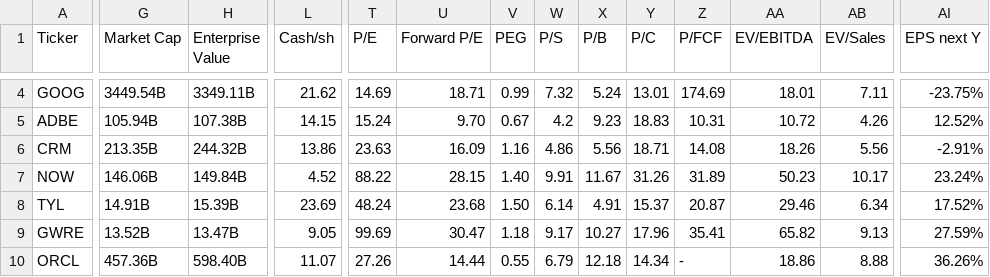
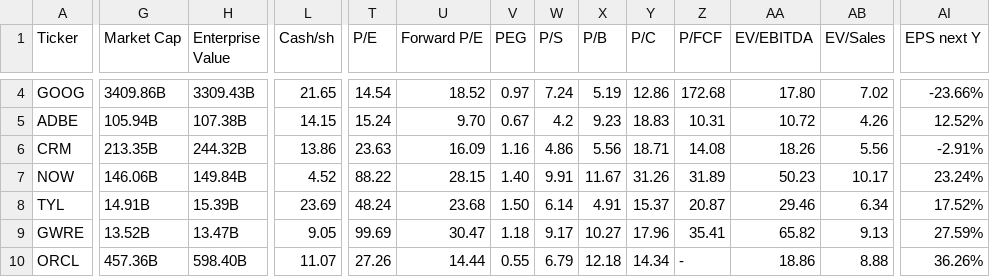
Before and after one commit to saiganesh-tanneru/stock-analyzer, a CSV file: stocks_data.csv, drawn as a sheet; only a part is shown, gaps mark what is left out; the diff covers the shown part only; the diff names each change by its address in the sheet, - before the commit and + after, or states it on an @@ line.

```diff
--- a/stocks_data.csv
+++ b/stocks_data.csv
-G4 (Market Cap): 3449.54B
+G4 (Market Cap): 3409.86B
-H4 (Enterprise Value): 3349.11B
+H4 (Enterprise Value): 3309.43B
-L4 (Cash/sh): 21.62
+L4 (Cash/sh): 21.65
-T4 (P/E): 14.69
+T4 (P/E): 14.54
-U4 (Forward P/E): 18.71
+U4 (Forward P/E): 18.52
-V4 (PEG): 0.99
+V4 (PEG): 0.97
-W4 (P/S): 7.32
+W4 (P/S): 7.24
-X4 (P/B): 5.24
+X4 (P/B): 5.19
-Y4 (P/C): 13.01
+Y4 (P/C): 12.86
-Z4 (P/FCF): 174.69
+Z4 (P/FCF): 172.68
-AA4 (EV/EBITDA): 18.01
+AA4 (EV/EBITDA): 17.80
-AB4 (EV/Sales): 7.11
+AB4 (EV/Sales): 7.02
-AI4 (EPS next Y): -23.75%
+AI4 (EPS next Y): -23.66%
```
Also changed, not shown: 137 edited cells elsewhere in this file, 6 other files.
